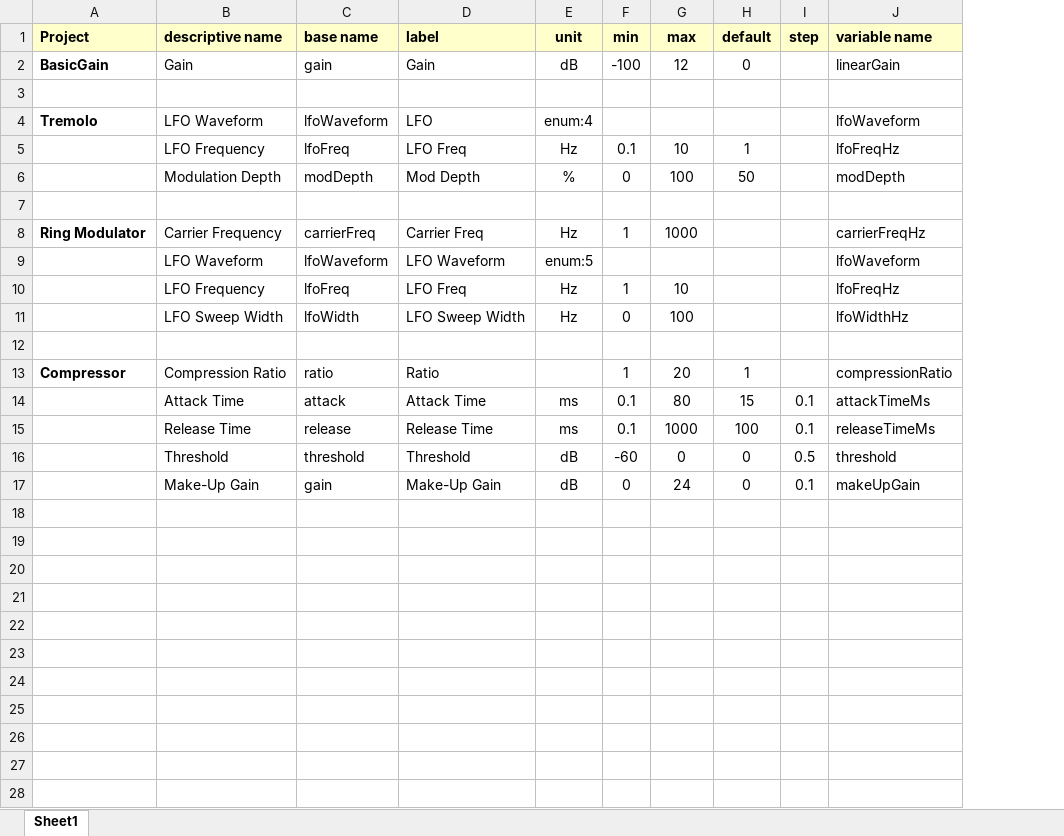
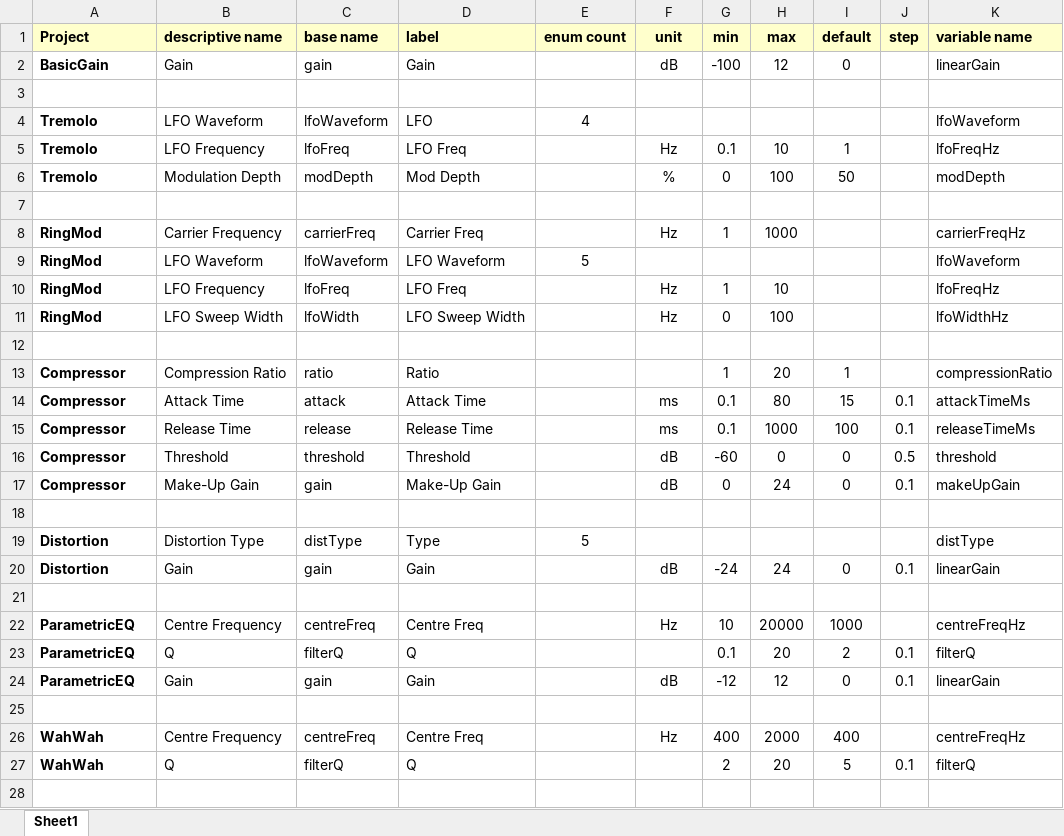
Before and after one commit to getdunne/audio-effects, an Excel workbook: effects-new/Generator Scripts/Parameters.xlsx, sheet Sheet1, drawn as a sheet; only a part is shown; values as stored, in another font and other column widths than the file's, no borders; addresses are those after the commit; the diff covers the shown part only; the diff names each change by its address in the sheet, - before the commit and + after, or states it on an @@ line.

```diff
--- a/effects-new/Generator Scripts/Parameters.xlsx (sheet Sheet1)
+++ b/effects-new/Generator Scripts/Parameters.xlsx (sheet Sheet1)
+column E (enum count), rows 4-9: 4 |  |  |  |  | 5
-F4 (unit): enum:4
+F4 (unit): (empty)
-A5:A6 (Project): (empty)
+A5:A6 (Project): Tremolo
-A8 (Project): Ring Modulator
+A8 (Project): RingMod
-A9:A11 (Project): (empty)
+A9:A11 (Project): RingMod
-F9 (unit): enum:5
+F9 (unit): (empty)
-A14:A17 (Project): (empty)
+A14:A17 (Project): Compressor
+row 18: (empty)
+row 19: Distortion | Distortion Type | distType | Type | 5 |  |  |  |  |  | distType
+row 20: Distortion | Gain | gain | Gain |  | dB | -24 | 24 | 0 | 0.1 | linearGain
+row 21: (empty)
+row 22: ParametricEQ | Centre Frequency | centreFreq | Centre Freq |  | Hz | 10 | 20000 | 1000 |  | centreFreqHz
+row 23: ParametricEQ | Q | filterQ | Q |  |  | 0.1 | 20 | 2 | 0.1 | filterQ
+row 24: ParametricEQ | Gain | gain | Gain |  | dB | -12 | 12 | 0 | 0.1 | linearGain
+row 25: (empty)
+row 26: WahWah | Centre Frequency | centreFreq | Centre Freq |  | Hz | 400 | 2000 | 400 |  | centreFreqHz
+row 27: WahWah | Q | filterQ | Q |  |  | 2 | 20 | 5 | 0.1 | filterQ
+row 28: (empty)
```
Also changed, not shown: 7 added rows elsewhere in this sheet, 10 other files.
